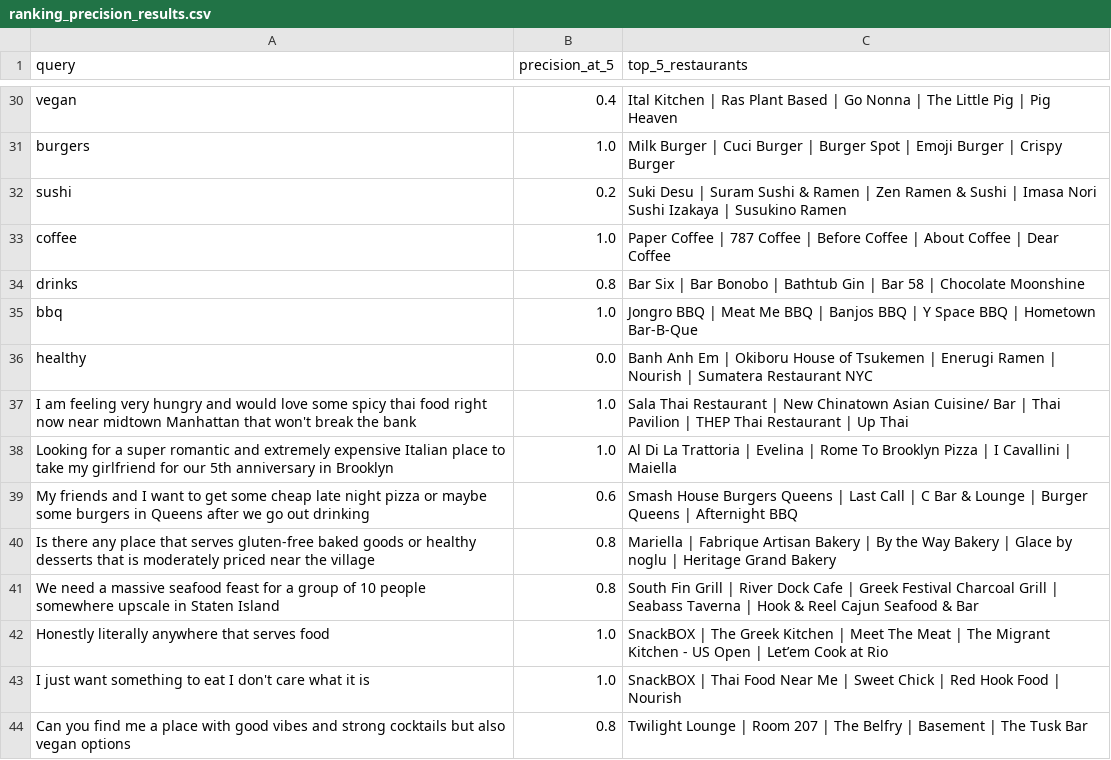
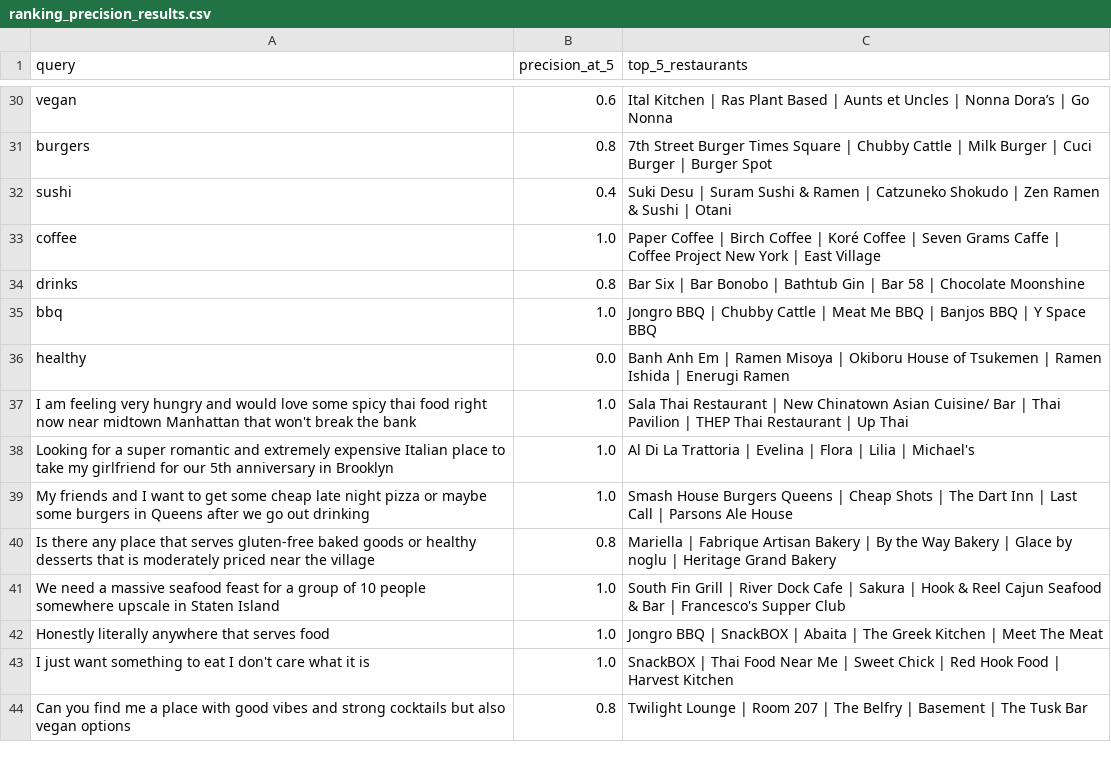
Before and after one commit to JonasChenJusFox/ML_FinalProject, a CSV file: testing/ranking_precision_results.csv, drawn as a sheet; only a part is shown, gaps mark what is left out; the diff covers the shown part only; the diff names each change by its address in the sheet, - before the commit and + after, or states it on an @@ line.

```diff
--- a/testing/ranking_precision_results.csv
+++ b/testing/ranking_precision_results.csv
-B30 (precision_at_5): 0.4
+B30 (precision_at_5): 0.6
-C30 (top_5_restaurants): …Based | Go Nonna | The Little Pig | Pig Heaven
+C30 (top_5_restaurants): …Based | Aunts et Uncles | Nonna Dora’s | Go Nonna
-B31 (precision_at_5): 1.0
+B31 (precision_at_5): 0.8
-C31 (top_5_restaurants): Milk Burger | Cuci Burger | Burger Spot | Emoji Burger | Crispy Burger
+C31 (top_5_restaurants): 7th Street Burger Times Square | Chubby Cattle | Milk Burger | Cuci Burger | Burger Spot
-B32 (precision_at_5): 0.2
+B32 (precision_at_5): 0.4
-C32 (top_5_restaurants): …Ramen | Zen Ramen & Sushi | Imasa Nori Sushi Izakaya | Susukino Ramen
+C32 (top_5_restaurants): …Ramen | Catzuneko Shokudo | Zen Ramen & Sushi | Otani
-C33 (top_5_restaurants): …Coffee | 787 Coffee | Before Coffee | About Coffee | Dear Coffee
+C33 (top_5_restaurants): …Coffee | Birch Coffee | Koré Coffee | Seven Grams Caffe | Coffee Project New York | East Village
-C35 (top_5_restaurants): …BBQ | Meat Me BBQ | Banjos BBQ | Y Space BBQ | Hometown Bar-B-Que
+C35 (top_5_restaurants): …BBQ | Chubby Cattle | Meat Me BBQ | Banjos BBQ | Y Space BBQ
-C36 (top_5_restaurants): …Em | Okiboru House of Tsukemen | Enerugi Ramen | Nourish | Sumatera Restaurant NYC
+C36 (top_5_restaurants): …Em | Ramen Misoya | Okiboru House of Tsukemen | Ramen Ishida | Enerugi Ramen
-C38 (top_5_restaurants): …Evelina | Rome To Brooklyn Pizza | I Cavallini | Maiella
+C38 (top_5_restaurants): …Evelina | Flora | Lilia | Michael's
-B39 (precision_at_5): 0.6
+B39 (precision_at_5): 1.0
-C39 (top_5_restaurants): …Queens | Last Call | C Bar & Lounge | Burger Queens | Afternight BBQ
+C39 (top_5_restaurants): …Queens | Cheap Shots | The Dart Inn | Last Call | Parsons Ale House
-B41 (precision_at_5): 0.8
+B41 (precision_at_5): 1.0
-C41 (top_5_restaurants): …Cafe | Greek Festival Charcoal Grill | Seabass Taverna | Hook & Reel Cajun Seafood & Bar
+C41 (top_5_restaurants): …Cafe | Sakura | Hook & Reel Cajun Seafood & Bar | Francesco's Supper Club
-C42 (top_5_restaurants): SnackBOX | The Greek Kitchen | Meet The Meat | The Migrant Kitchen - US Open | Let’em Cook at Rio
+C42 (top_5_restaurants): Jongro BBQ | SnackBOX | Abaita | The Greek Kitchen | Meet The Meat
-C43 (top_5_restaurants): …Food | Nourish
+C43 (top_5_restaurants): …Food | Harvest Kitchen
```
Also changed, not shown: 85 edited cells elsewhere in this file, testing/filter_satisfaction_results.csv, testing/latency_results.csv, 5 other files.
